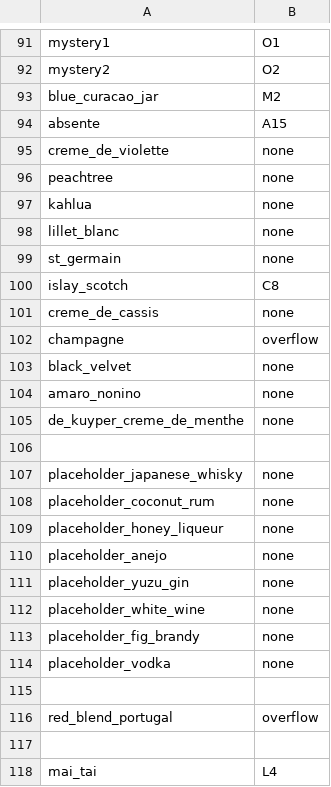
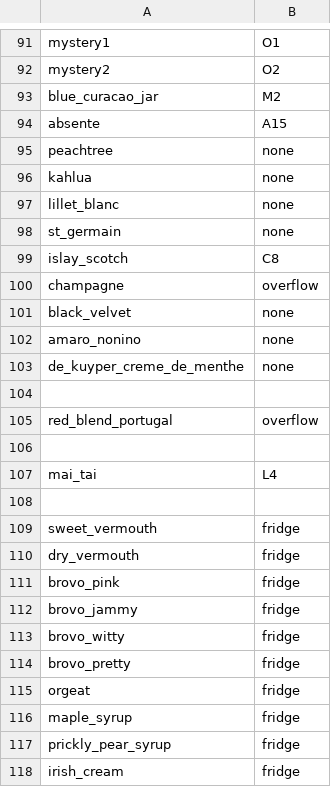
Before and after one commit to ali-clara/led-bar-menu, a CSV file: config/ingredients.csv, drawn as a sheet; only a part is shown, gaps mark what is left out; the shorter side is filled out with more unchanged rows.

```diff
--- a/config/ingredients.csv
+++ b/config/ingredients.csv
@@ -94,3 +94,2 @@ blue_curacao_jar, M2
 absente, A15
-creme_de_violette, none
 peachtree, none
@@ -100,3 +99,2 @@ st_germain, none
 islay_scotch,C8
-creme_de_cassis, none
 champagne,overflow
@@ -105,11 +103,2 @@ amaro_nonino, none
 de_kuyper_creme_de_menthe, none
-
-placeholder_japanese_whisky, none
-placeholder_coconut_rum, none
-placeholder_honey_liqueur, none
-placeholder_anejo, none
-placeholder_yuzu_gin, none
-placeholder_white_wine, none
-placeholder_fig_brandy, none
-placeholder_vodka, none
 
```
Also changed, not shown: 5 other files.
